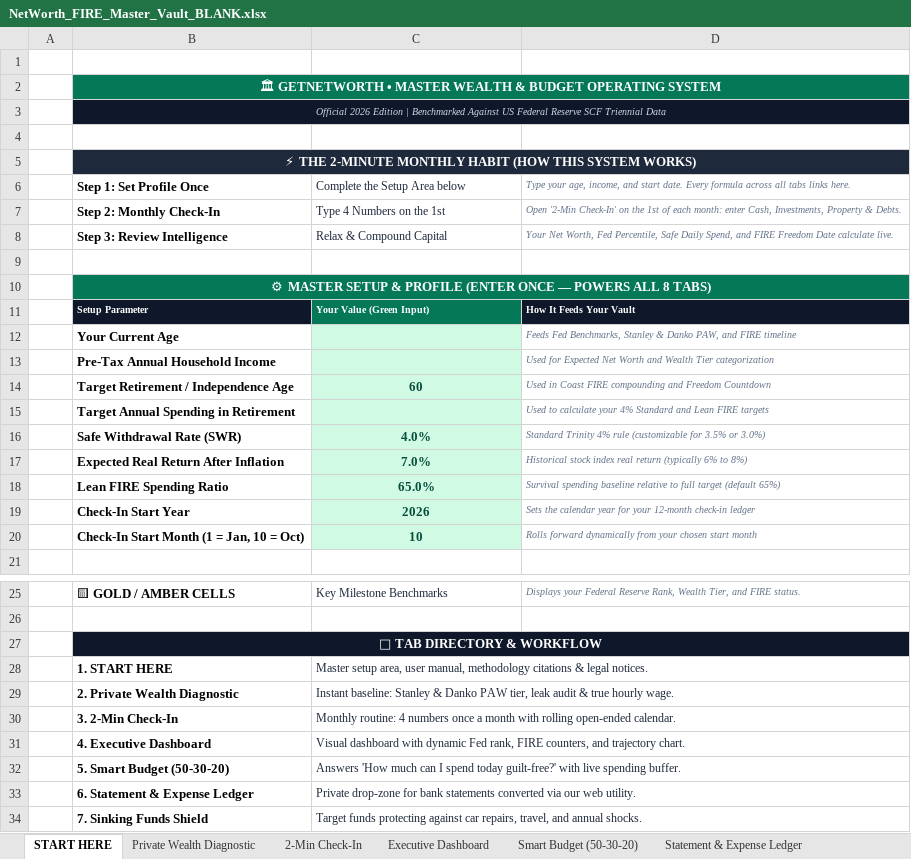
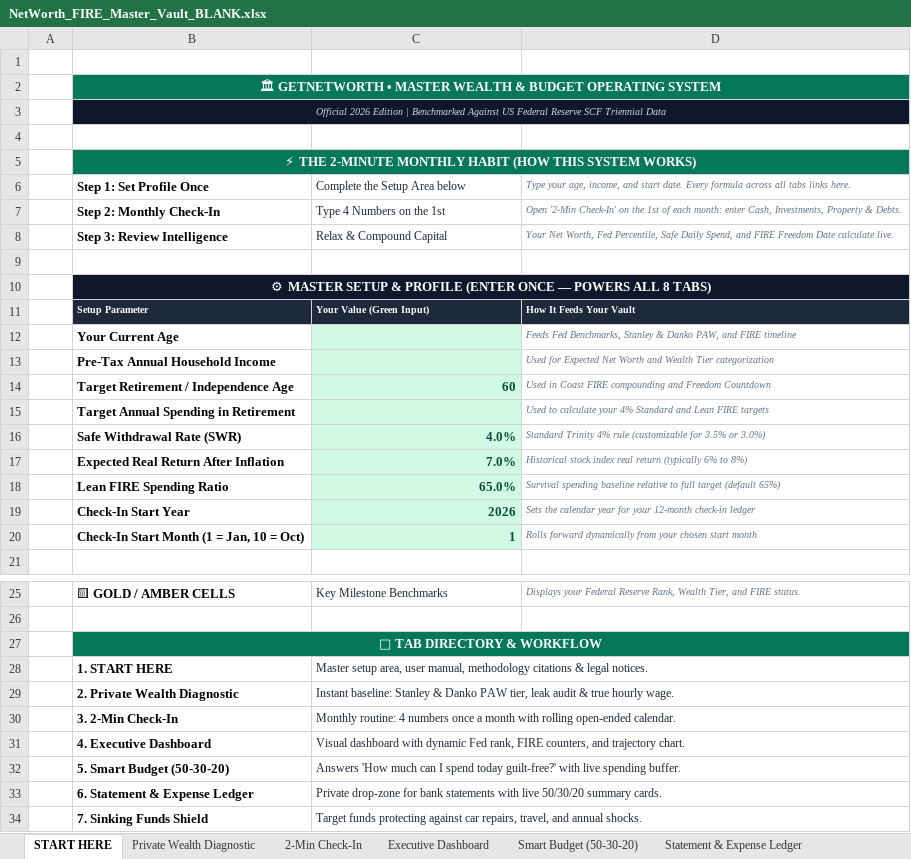
Before and after one commit to 21yash24/net-worth-calculator, an Excel workbook: public/downloads/NetWorth_FIRE_Master_Vault_BLANK.xlsx, sheet START HERE, drawn as a sheet; only a part is shown, gaps mark what is left out; values as stored, in another font and other column widths than the file's, no borders; the diff names each change by its address in the sheet, - before the commit and + after, or states it on an @@ line.

Commit message:
fix(excel): resolve all formula references, cell coordinates, and statement ledger KPI cards across all 10 sheets

```diff
--- a/public/downloads/NetWorth_FIRE_Master_Vault_BLANK.xlsx (sheet START HERE)
+++ b/public/downloads/NetWorth_FIRE_Master_Vault_BLANK.xlsx (sheet START HERE)
-B5 fill: #1E293B
+B5 fill: #047857
-B10 fill: #047857
+B10 fill: #0F172A
-C11 fill: #047857
+C11 fill: #1E293B
-C14 alignment: center
+C14 alignment: right
-C16:C20 alignment: center
+C16:C20 alignment: right
-C20: 10
+C20: 1
-B27 fill: #0F172A
+B27 fill: #047857
-C33: …bank statements converted via our web utility.
+C33: …bank statements with live 50/30/20 summary cards.
```
Also changed, not shown: sheet Statement & Expense Ledger, sheet Sinking Funds Shield, sheet Executive Dashboard, sheet Debt Avalanche & Snowball, sheet Private Wealth Diagnostic, sheet Smart Budget (50-30-20), 2 more sheets, public/downloads/NetWorth_FIRE_Master_Vault_2026.xlsx, public/downloads/NetWorth_FIRE_Master_Vault_SAMPLE.xlsx, 3 other files.
